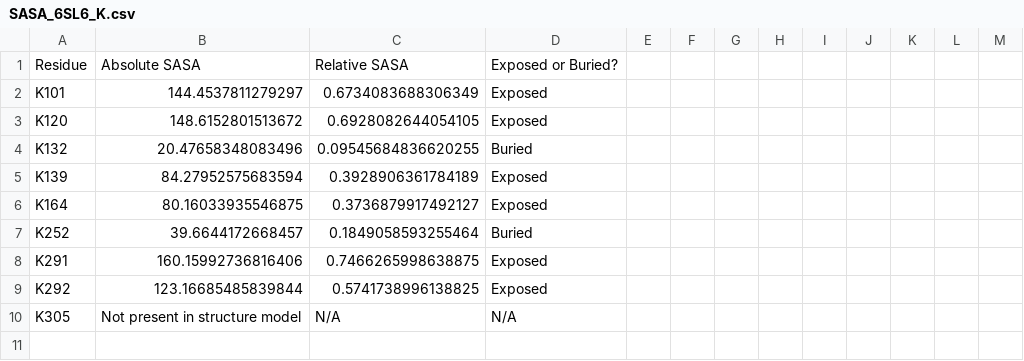
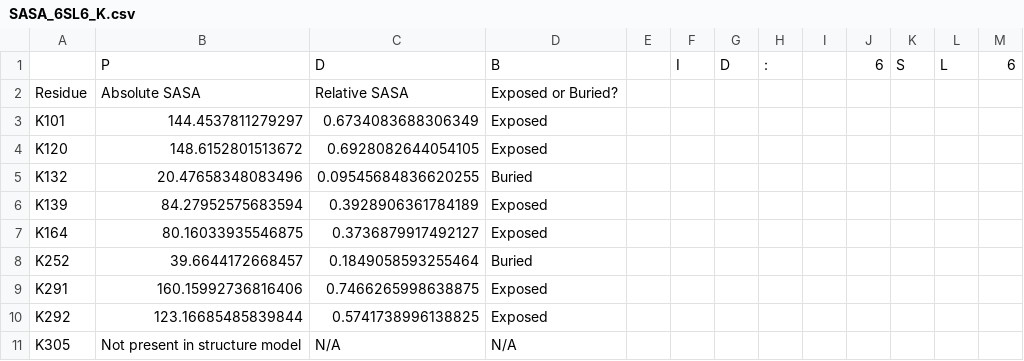
Before and after one commit to avicennabuzzbomb/Scripts-for-Mass-Spec, a CSV file: SASA_6SL6_K.csv, drawn as a sheet; the diff names each change by its address in the sheet, - before the commit and + after, or states it on an @@ line.

```diff
--- a/SASA_6SL6_K.csv
+++ b/SASA_6SL6_K.csv
+row 1:  | P | D | B |  | I | D | : |  | 6 | S | L | 6
```
Also changed, not shown: SASA_6SL6_ALL.csv, 7 other files.
